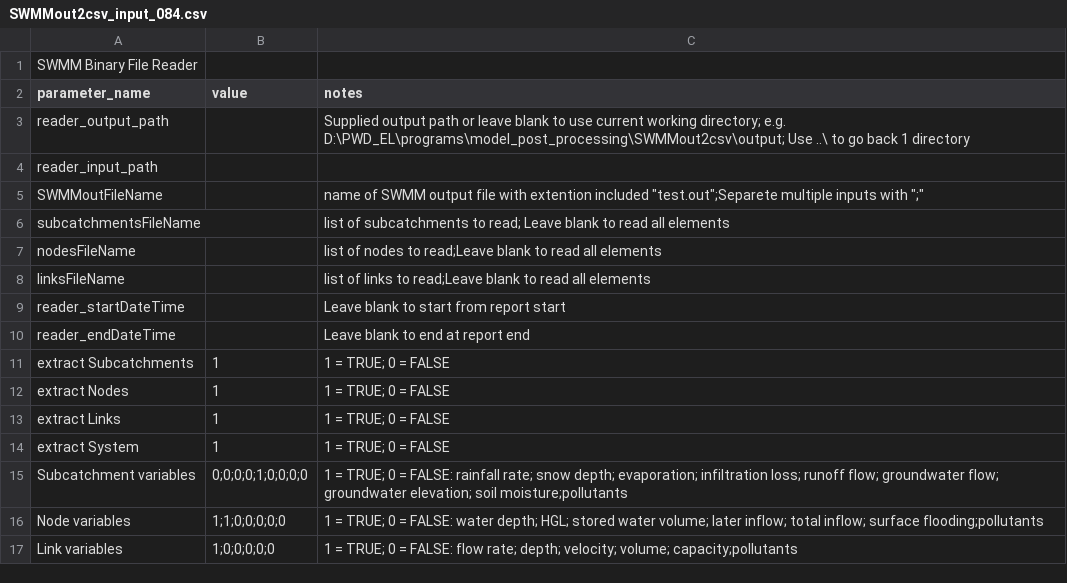
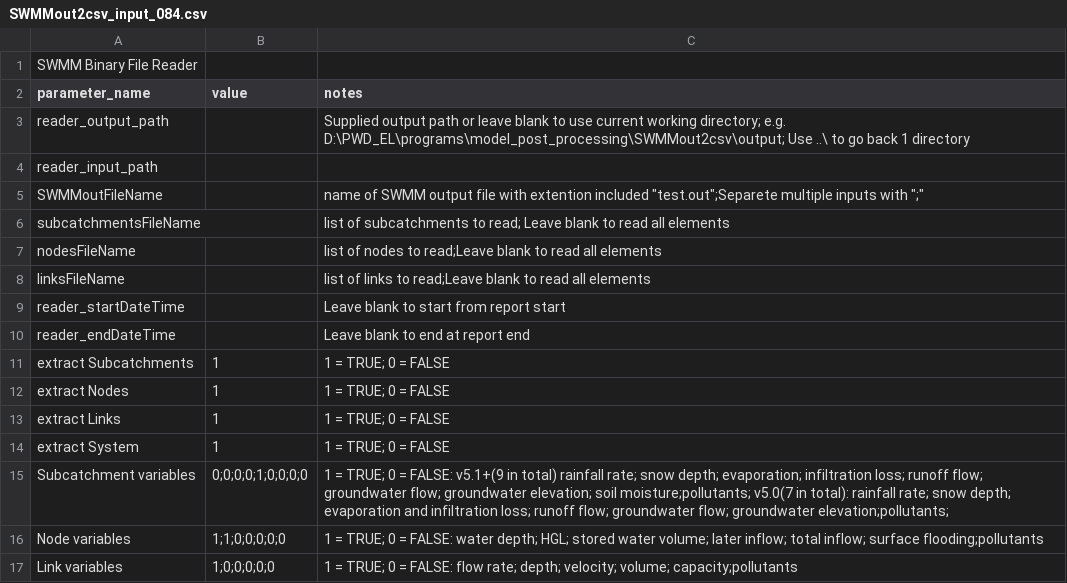
Before and after one commit to OOW/SWMMout2csv, a CSV file: final_files/SWMMout2csv_input_084.csv, drawn as a sheet.

Commit message:
Updated notes
Updated notes in SWMMout2csv_input_084.csv

```diff
--- a/final_files/SWMMout2csv_input_084.csv
+++ b/final_files/SWMMout2csv_input_084.csv
@@ -14,3 +14,3 @@ extract Links,1,1 = TRUE; 0 = FALSE
 extract System,1,1 = TRUE; 0 = FALSE
-Subcatchment variables,0;0;0;0;1;0;0;0;0,1 = TRUE; 0 = FALSE: rainfall rate; snow depth; evaporation; infiltration loss; runoff flow; groundwater flow; groundwater elevation; soil moisture;pollutants
+Subcatchment variables,0;0;0;0;1;0;0;0;0,1 = TRUE; 0 = FALSE: v5.1+(9 in total) rainfall rate; snow depth; evaporation; infiltration loss; runoff flow; groundwater flow; groundwater elevation; soil moisture;pollutants; v5.0(7 in total): rainfall rate; snow depth; evaporation and infiltration loss; runoff flow; groundwater flow; groundwater elevation;pollutants;
 Node variables,1;1;0;0;0;0;0,1 = TRUE; 0 = FALSE: water depth; HGL; stored water volume; later inflow; total inflow; surface flooding;pollutants
```
